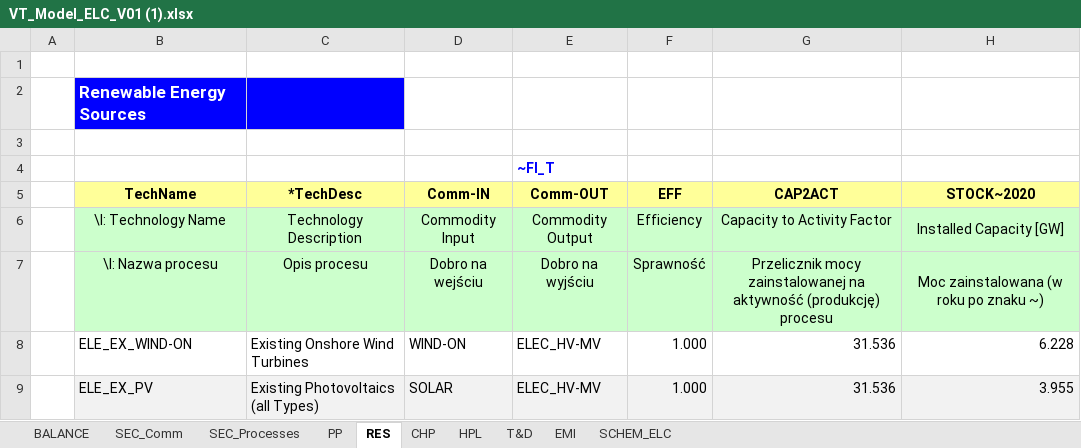
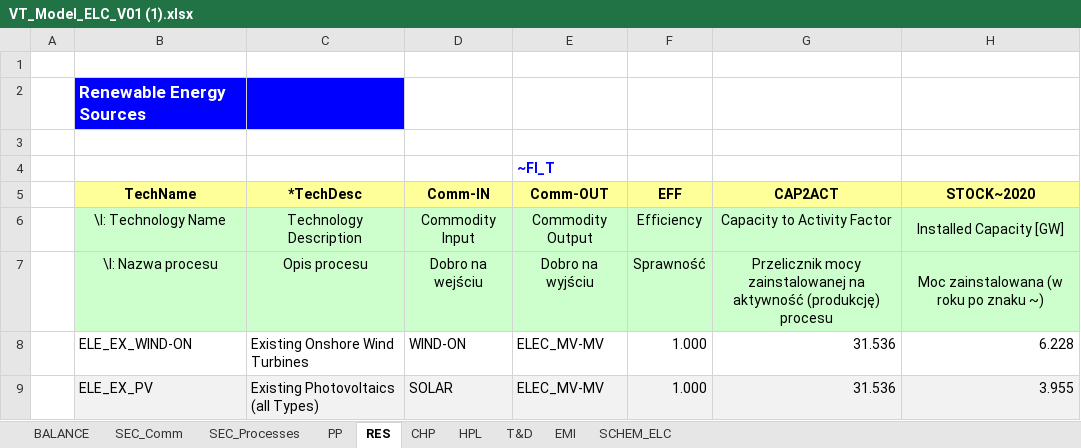
Before and after one commit to alerebi/vedaonline, an Excel workbook: VT_Model_ELC_V01 (1).xlsx, sheet RES, drawn as a sheet; only a part is shown; values as stored, in another font and other column widths than the file's, no borders; the diff names each change by its address in the sheet, - before the commit and + after, or states it on an @@ line.

```diff
--- a/VT_Model_ELC_V01 (1).xlsx (sheet RES)
+++ b/VT_Model_ELC_V01 (1).xlsx (sheet RES)
-E8:E9 (Comm-OUT): ELEC_HV-MV
+E8:E9 (Comm-OUT): ELEC_MV-MV
```
Also changed, not shown: sheet SEC_Processes, sheet T&D, sheet SEC_Comm, sheet CHP, sheet PP, formulas that keep their value.
